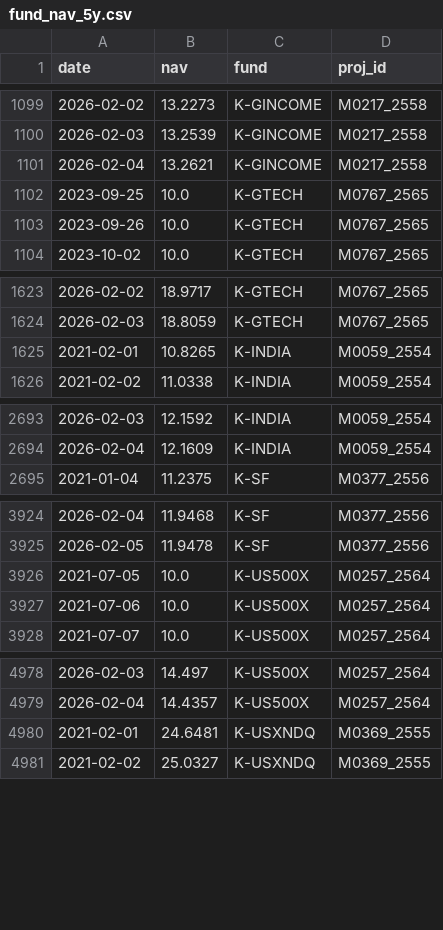
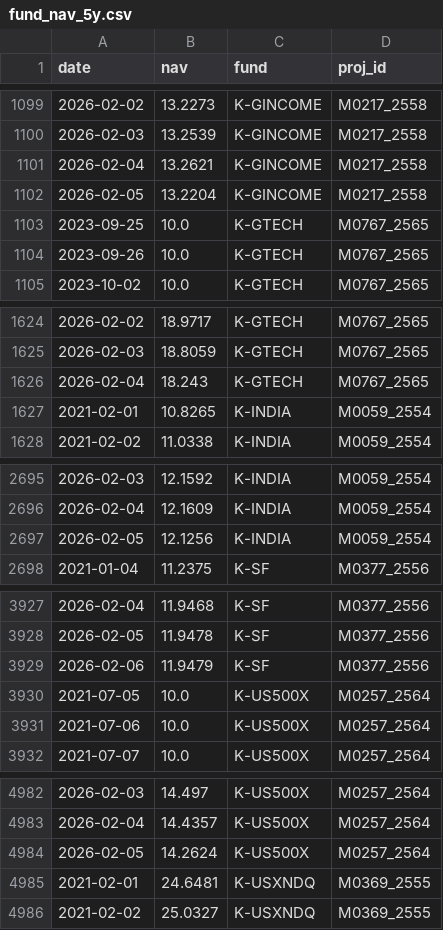
Before and after one commit to pechonz/FundDashboard, a CSV file: fund_nav_5y.csv, drawn as a sheet; only a part is shown, gaps mark what is left out; the diff covers the shown part only.

Commit message:
auto update fund nav

```diff
--- a/fund_nav_5y.csv
+++ b/fund_nav_5y.csv
@@ -1101,2 +1101,3 @@ date,nav,fund,proj_id
 2026-02-04,13.2621,K-GINCOME,M0217_2558
+2026-02-05,13.2204,K-GINCOME,M0217_2558
 2023-09-25,10.0,K-GTECH,M0767_2565
@@ -1624,2 +1625,3 @@ date,nav,fund,proj_id
 2026-02-03,18.8059,K-GTECH,M0767_2565
+2026-02-04,18.243,K-GTECH,M0767_2565
 2021-02-01,10.8265,K-INDIA,M0059_2554
@@ -2694,2 +2696,3 @@ date,nav,fund,proj_id
 2026-02-04,12.1609,K-INDIA,M0059_2554
+2026-02-05,12.1256,K-INDIA,M0059_2554
 2021-01-04,11.2375,K-SF,M0377_2556
@@ -3925,2 +3928,3 @@ date,nav,fund,proj_id
 2026-02-05,11.9478,K-SF,M0377_2556
+2026-02-06,11.9479,K-SF,M0377_2556
 2021-07-05,10.0,K-US500X,M0257_2564
@@ -4979,2 +4983,3 @@ date,nav,fund,proj_id
 2026-02-04,14.4357,K-US500X,M0257_2564
+2026-02-05,14.2624,K-US500X,M0257_2564
 2021-02-01,24.6481,K-USXNDQ,M0369_2555
```
Also changed, not shown: 2 added rows elsewhere in this file.
